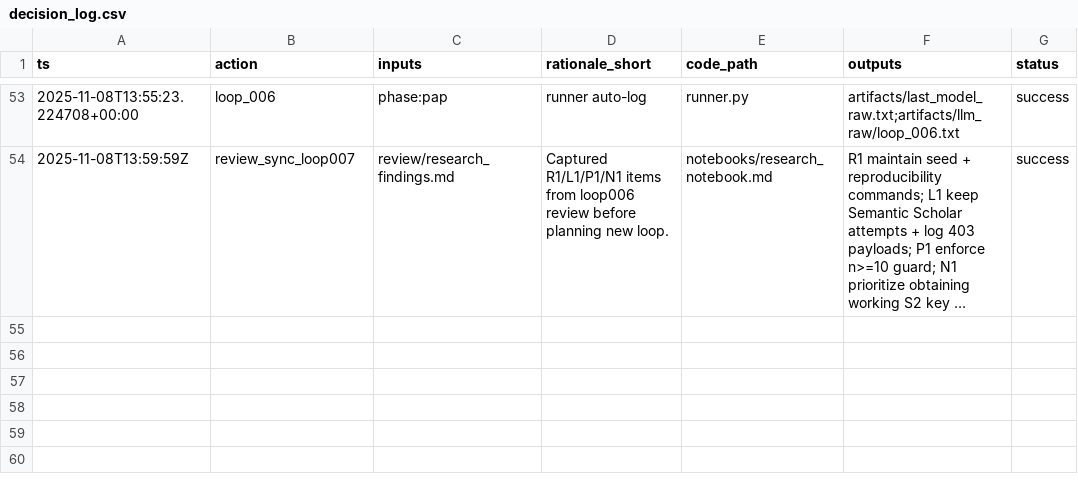
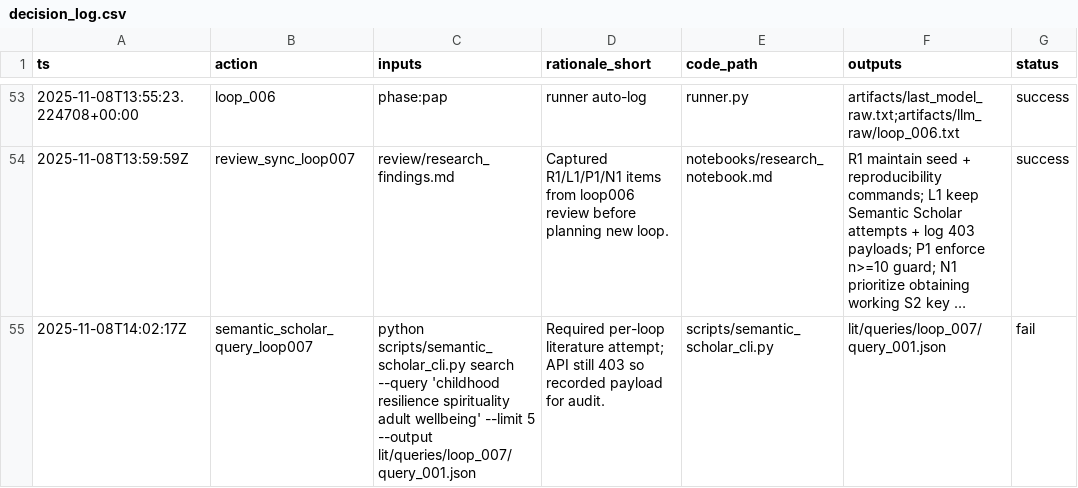
Before and after one commit to whp-wessel/ai_scientist, a CSV file: experiment_4b_aella_extensive_direct_edits_not_json/analysis/decision_log.csv, drawn as a sheet; only a part is shown, gaps mark what is left out; long unchanged cells end in …; the diff names each change by its address in the sheet, - before the commit and + after, or states it on an @@ line.

Commit message:
chore: pre-run snapshot before loop 003 (2025-11-08T14:02:48Z)

```diff
--- a/experiment_4b_aella_extensive_direct_edits_not_json/analysis/decision_log.csv
+++ b/experiment_4b_aella_extensive_direct_edits_not_json/analysis/decision_log.csv
+row 55: 2025-11-08T14:02:17Z | semantic_scholar_query_loop007 | python scripts/semantic_scholar_cli.py search --query 'childhood resilience spirituality adult wellbeing' --limit 5 --output lit/queries/loop_007/query_001.json | Required per-loop literature attempt; API still 403 so recorded payload for audit. | scripts/semantic_scholar_cli.py | lit/queries/loop_007/query_001.json | fail
```
Also changed, not shown: 9 other files.
